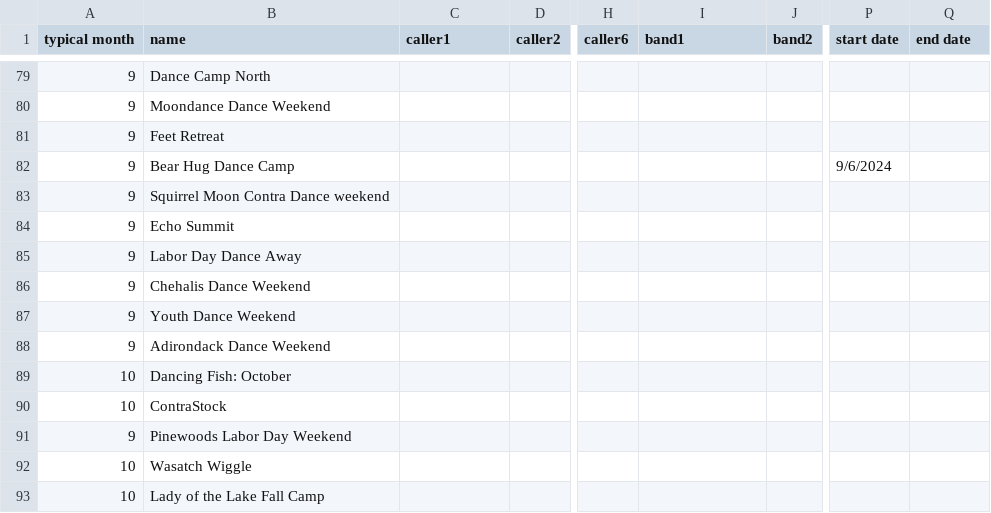
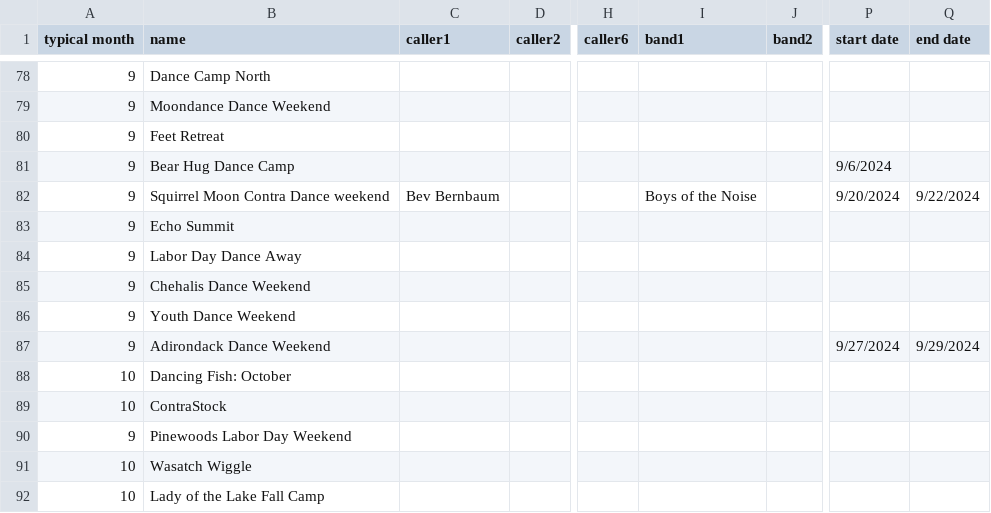
Before and after one commit to jeffkaufman/trycontra, a TSV file: events-raw-2024.tsv, drawn as a sheet; only a part is shown, gaps mark what is left out; addresses are those after the commit; the diff covers the shown part only; the diff names each change by its address in the sheet, - before the commit and + after, or states it on an @@ line.

```diff
--- a/events-raw-2024.tsv
+++ b/events-raw-2024.tsv
-C82 (caller1): (empty)
+C82 (caller1): Bev Bernbaum
-I82 (band1): (empty)
+I82 (band1): Boys of the Noise
-P82 (start date): (empty)
+P82 (start date): 9/20/2024
-Q82 (end date): (empty)
+Q82 (end date): 9/22/2024
-P87 (start date): (empty)
+P87 (start date): 9/27/2024
-Q87 (end date): (empty)
+Q87 (end date): 9/29/2024
```
Also changed, not shown: 2 added rows, 2 removed rows, 1 moved row and 50 edited cells elsewhere in this file, 1 other file.
